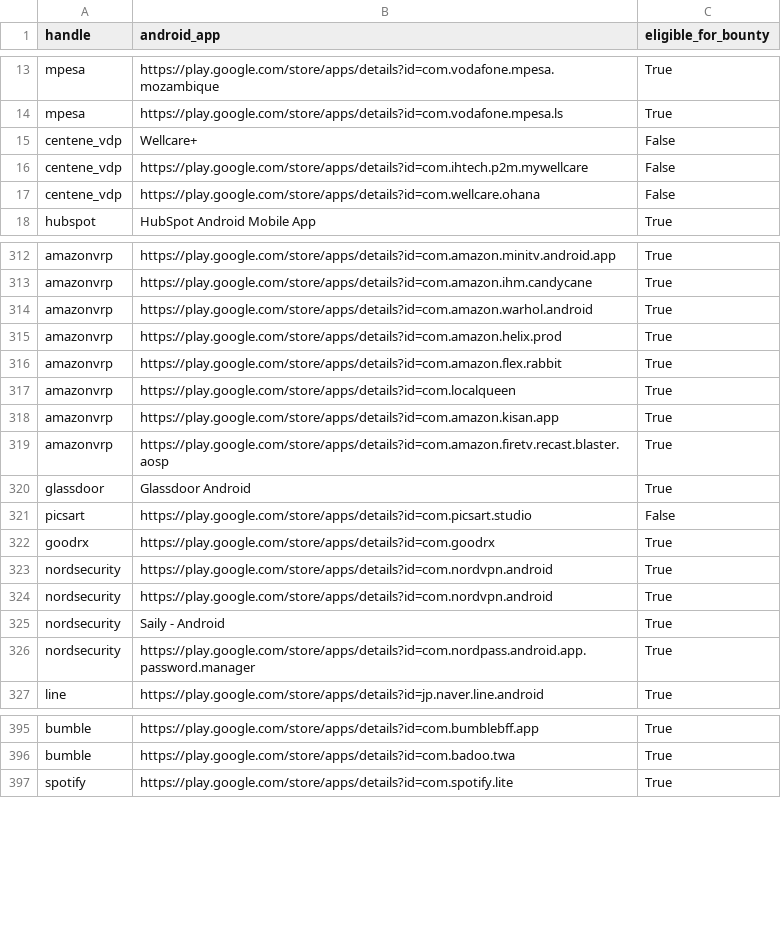
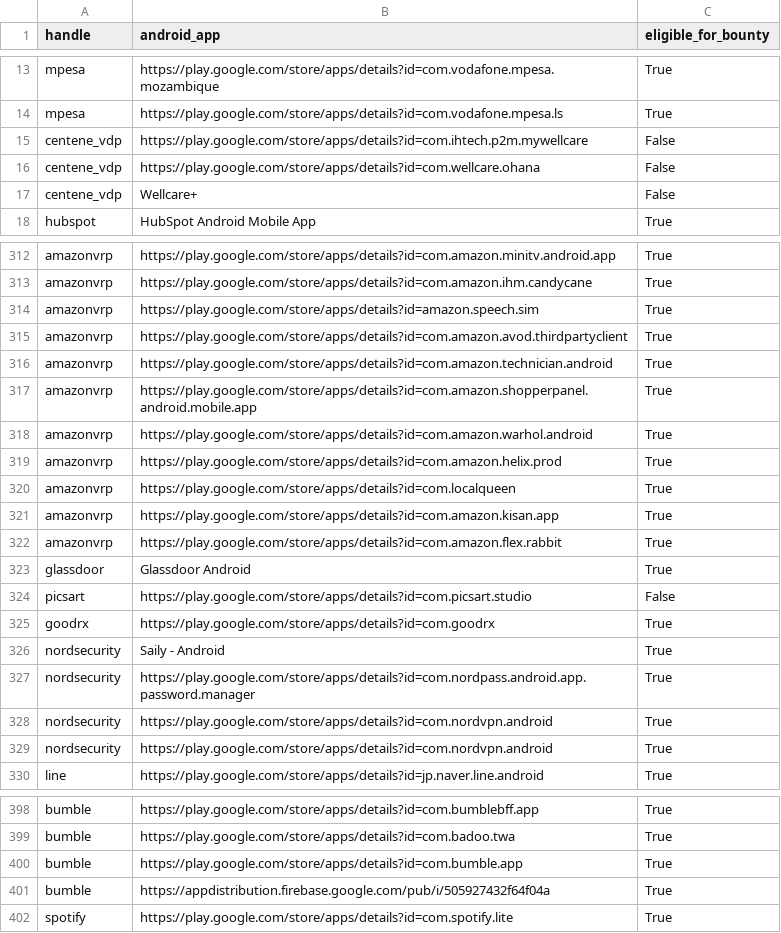
Before and after one commit to SecShiv/h1androidapp_scope, a CSV file: android_apps.csv, drawn as a sheet; only a part is shown, gaps mark what is left out; the diff covers the shown part only.

```diff
--- a/android_apps.csv
+++ b/android_apps.csv
@@ -14,5 +14,5 @@ mpesa,https://play.google.com/store/apps/details?id=com.vodafone.mpesa.mozambiqu
 mpesa,https://play.google.com/store/apps/details?id=com.vodafone.mpesa.ls,True
-centene_vdp,Wellcare+,False
 centene_vdp,https://play.google.com/store/apps/details?id=com.ihtech.p2m.mywellcare,False
 centene_vdp,https://play.google.com/store/apps/details?id=com.wellcare.ohana,False
+centene_vdp,Wellcare+,False
 hubspot,HubSpot Android Mobile App,True
@@ -313,8 +313,11 @@ amazonvrp,https://play.google.com/store/apps/details?id=com.amazon.minitv.androi
 amazonvrp,https://play.google.com/store/apps/details?id=com.amazon.ihm.candycane,True
+amazonvrp,https://play.google.com/store/apps/details?id=amazon.speech.sim,True
+amazonvrp,https://play.google.com/store/apps/details?id=com.amazon.avod.thirdpartyclient,True
+amazonvrp,https://play.google.com/store/apps/details?id=com.amazon.technician.android,True
+amazonvrp,https://play.google.com/store/apps/details?id=com.amazon.shopperpanel.android.mobile.app,True
 amazonvrp,https://play.google.com/store/apps/details?id=com.amazon.warhol.android,True
 amazonvrp,https://play.google.com/store/apps/details?id=com.amazon.helix.prod,True
-amazonvrp,https://play.google.com/store/apps/details?id=com.amazon.flex.rabbit,True
 amazonvrp,https://play.google.com/store/apps/details?id=com.localqueen,True
 amazonvrp,https://play.google.com/store/apps/details?id=com.amazon.kisan.app,True
-amazonvrp,https://play.google.com/store/apps/details?id=com.amazon.firetv.recast.blaster.aosp,True
+amazonvrp,https://play.google.com/store/apps/details?id=com.amazon.flex.rabbit,True
 glassdoor,Glassdoor Android,True
@@ -322,6 +325,6 @@ picsart,https://play.google.com/store/apps/details?id=com.picsart.studio,False
 goodrx,https://play.google.com/store/apps/details?id=com.goodrx,True
+nordsecurity,Saily - Android,True
+nordsecurity,https://play.google.com/store/apps/details?id=com.nordpass.android.app.password.manager,True
 nordsecurity,https://play.google.com/store/apps/details?id=com.nordvpn.android,True
 nordsecurity,https://play.google.com/store/apps/details?id=com.nordvpn.android,True
-nordsecurity,Saily - Android,True
-nordsecurity,https://play.google.com/store/apps/details?id=com.nordpass.android.app.password.manager,True
 line,https://play.google.com/store/apps/details?id=jp.naver.line.android,True
@@ -396,2 +399,4 @@ bumble,https://play.google.com/store/apps/details?id=com.bumblebff.app,True
 bumble,https://play.google.com/store/apps/details?id=com.badoo.twa,True
+bumble,https://play.google.com/store/apps/details?id=com.bumble.app,True
+bumble,https://appdistribution.firebase.google.com/pub/i/505927432f64f04a,True
 spotify,https://play.google.com/store/apps/details?id=com.spotify.lite,True
```
Also changed, not shown: 26 moved rows and 3 edited cells elsewhere in this file, 4 other files.
